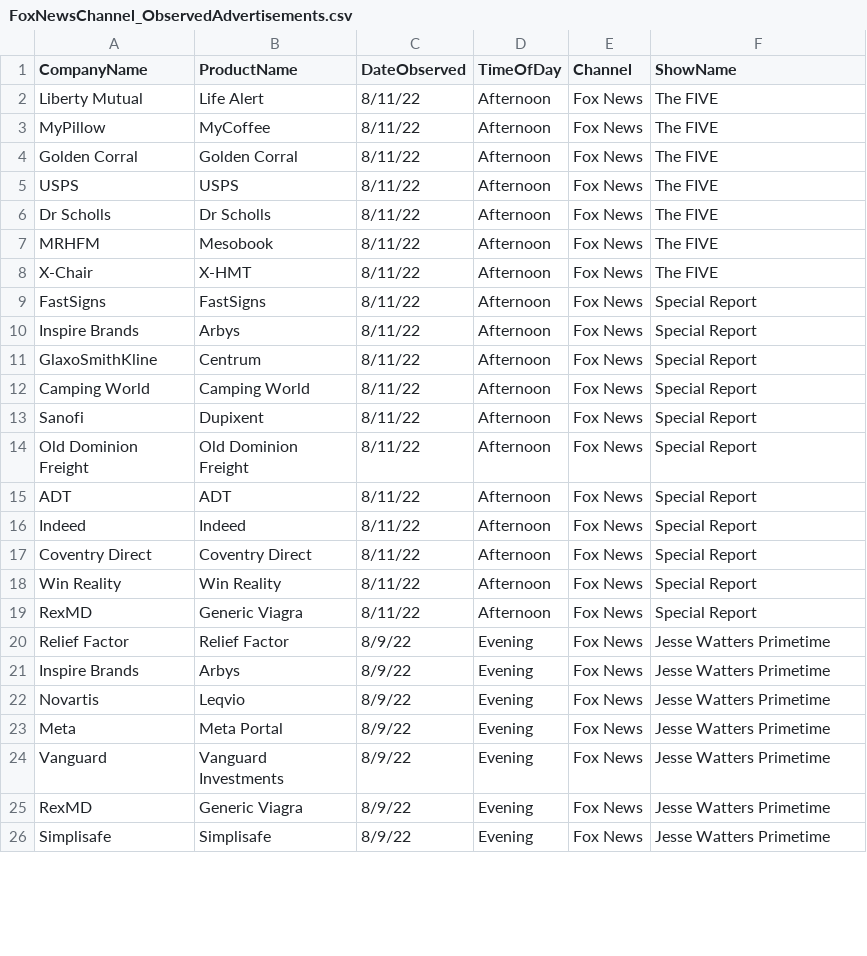
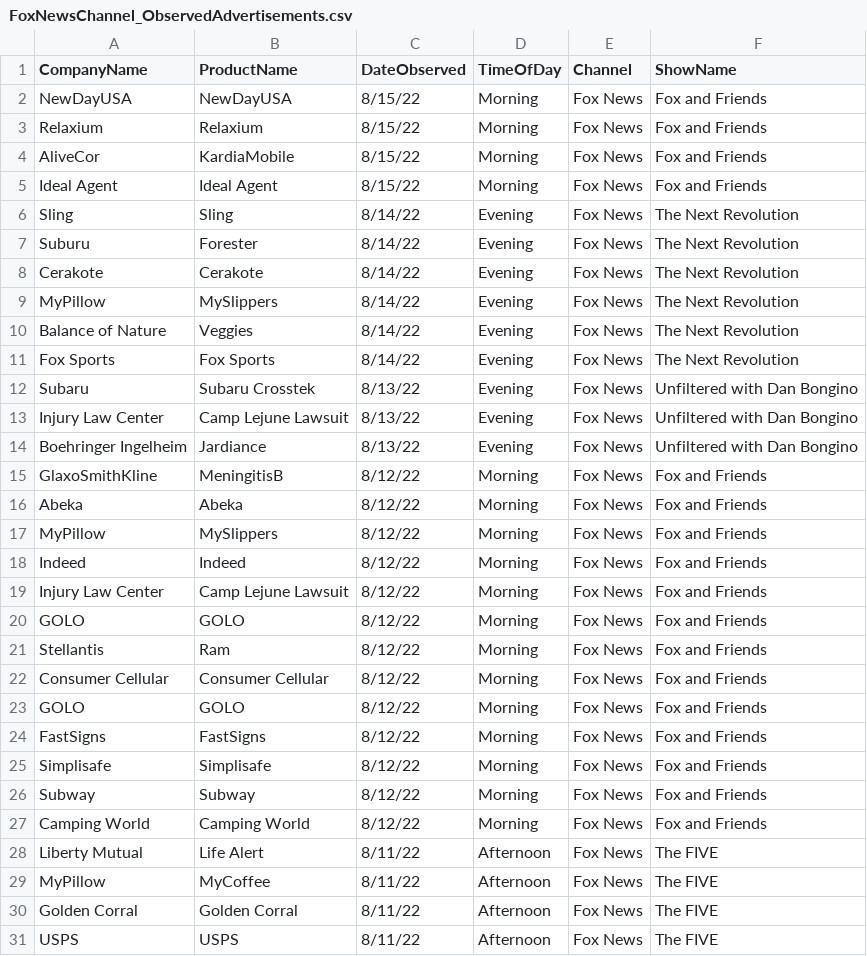
Before and after one commit to whoadvertiseson/whoadvertiseson, a CSV file: FoxNews/FoxNewsChannel_ObservedAdvertisements.csv, drawn as a sheet; only a part is shown; the shorter side is filled out with more unchanged rows; the diff covers the shown part only.

```diff
--- a/FoxNews/FoxNewsChannel_ObservedAdvertisements.csv
+++ b/FoxNews/FoxNewsChannel_ObservedAdvertisements.csv
@@ -1,2 +1,28 @@
 CompanyName,ProductName,DateObserved,TimeOfDay,Channel,ShowName
+NewDayUSA,NewDayUSA,8/15/22,Morning,Fox News,Fox and Friends
+Relaxium,Relaxium,8/15/22,Morning,Fox News,Fox and Friends
+AliveCor,KardiaMobile,8/15/22,Morning,Fox News,Fox and Friends
+Ideal Agent,Ideal Agent,8/15/22,Morning,Fox News,Fox and Friends
+Sling,Sling,8/14/22,Evening,Fox News,The Next Revolution
+Suburu,Forester,8/14/22,Evening,Fox News,The Next Revolution
+Cerakote,Cerakote,8/14/22,Evening,Fox News,The Next Revolution
+MyPillow,MySlippers,8/14/22,Evening,Fox News,The Next Revolution
+Balance of Nature,Veggies,8/14/22,Evening,Fox News,The Next Revolution
+Fox Sports,Fox Sports,8/14/22,Evening,Fox News,The Next Revolution
+Subaru,Subaru Crosstek,8/13/22,Evening,Fox News,Unfiltered with Dan Bongino
+Injury Law Center,Camp Lejune Lawsuit,8/13/22,Evening,Fox News,Unfiltered with Dan Bongino
+Boehringer Ingelheim,Jardiance,8/13/22,Evening,Fox News,Unfiltered with Dan Bongino
+GlaxoSmithKline,MeningitisB,8/12/22,Morning,Fox News,Fox and Friends
+Abeka,Abeka,8/12/22,Morning,Fox News,Fox and Friends
+MyPillow,MySlippers,8/12/22,Morning,Fox News,Fox and Friends
+Indeed,Indeed,8/12/22,Morning,Fox News,Fox and Friends
+Injury Law Center,Camp Lejune Lawsuit,8/12/22,Morning,Fox News,Fox and Friends
+GOLO,GOLO,8/12/22,Morning,Fox News,Fox and Friends
+Stellantis,Ram,8/12/22,Morning,Fox News,Fox and Friends
+Consumer Cellular,Consumer Cellular,8/12/22,Morning,Fox News,Fox and Friends
+GOLO,GOLO,8/12/22,Morning,Fox News,Fox and Friends
+FastSigns,FastSigns,8/12/22,Morning,Fox News,Fox and Friends
+Simplisafe,Simplisafe,8/12/22,Morning,Fox News,Fox and Friends
+Subway,Subway,8/12/22,Morning,Fox News,Fox and Friends
+Camping World,Camping World,8/12/22,Morning,Fox News,Fox and Friends
 Liberty Mutual,Life Alert,8/11/22,Afternoon,Fox News,The FIVE
```
Also changed, not shown: 8 edited cells elsewhere in this file, FoxNews/FoxNewsChannel_RecentTopAdvertisers.csv, 1 other file.
